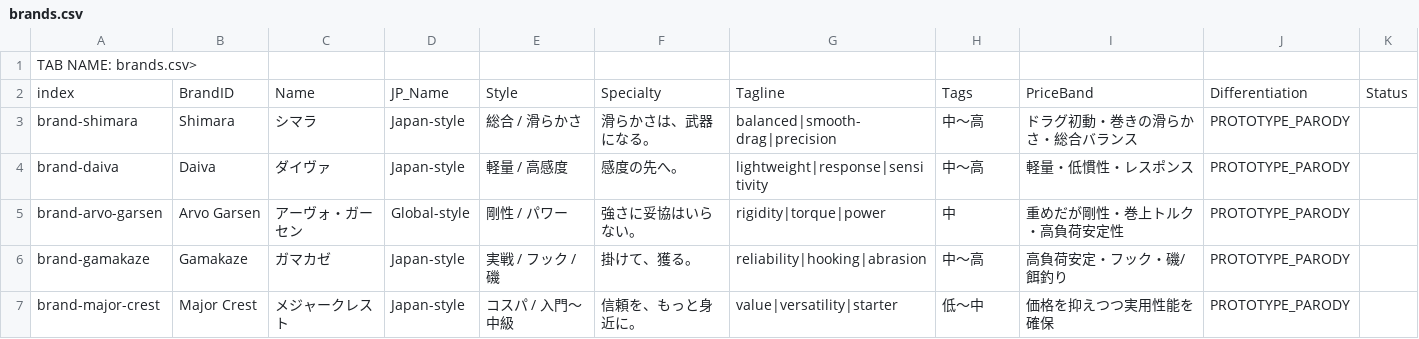
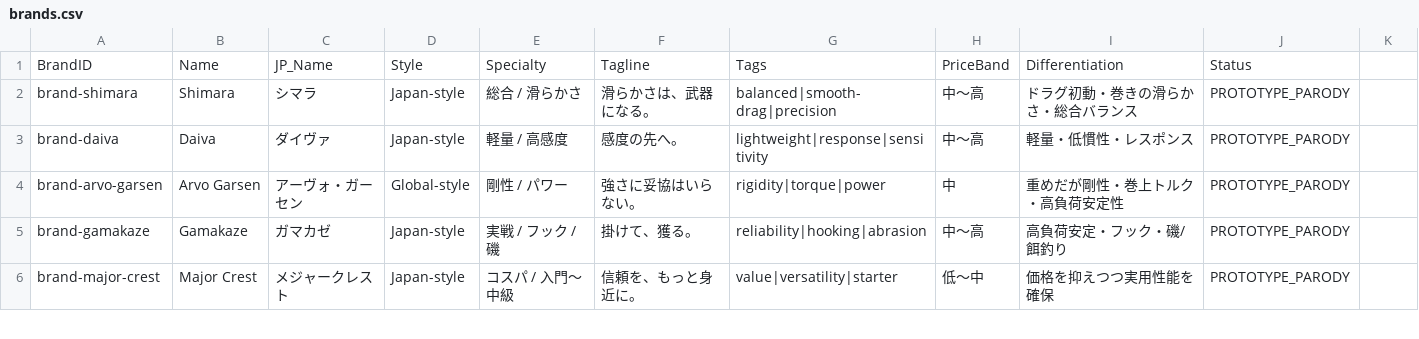
Before and after one commit to daiki08tf/fishing, a CSV file: docs/content-master/brands.csv, drawn as a sheet; only a part is shown; removed rows and columns are numbered as before the commit, all else as after; the diff names each change by its address in the sheet, - before the commit and + after, or states it on an @@ line.

Commit message:
fix: normalize brands.csv CSV

```diff
--- a/docs/content-master/brands.csv
+++ b/docs/content-master/brands.csv
-row 1: TAB NAME: brands.csv>
-row 2: index | BrandID | Name | JP_Name | Style | Specialty | Tagline | Tags | PriceBand | Differentiation | Status
+row 1: BrandID | Name | JP_Name | Style | Specialty | Tagline | Tags | PriceBand | Differentiation | Status
```
